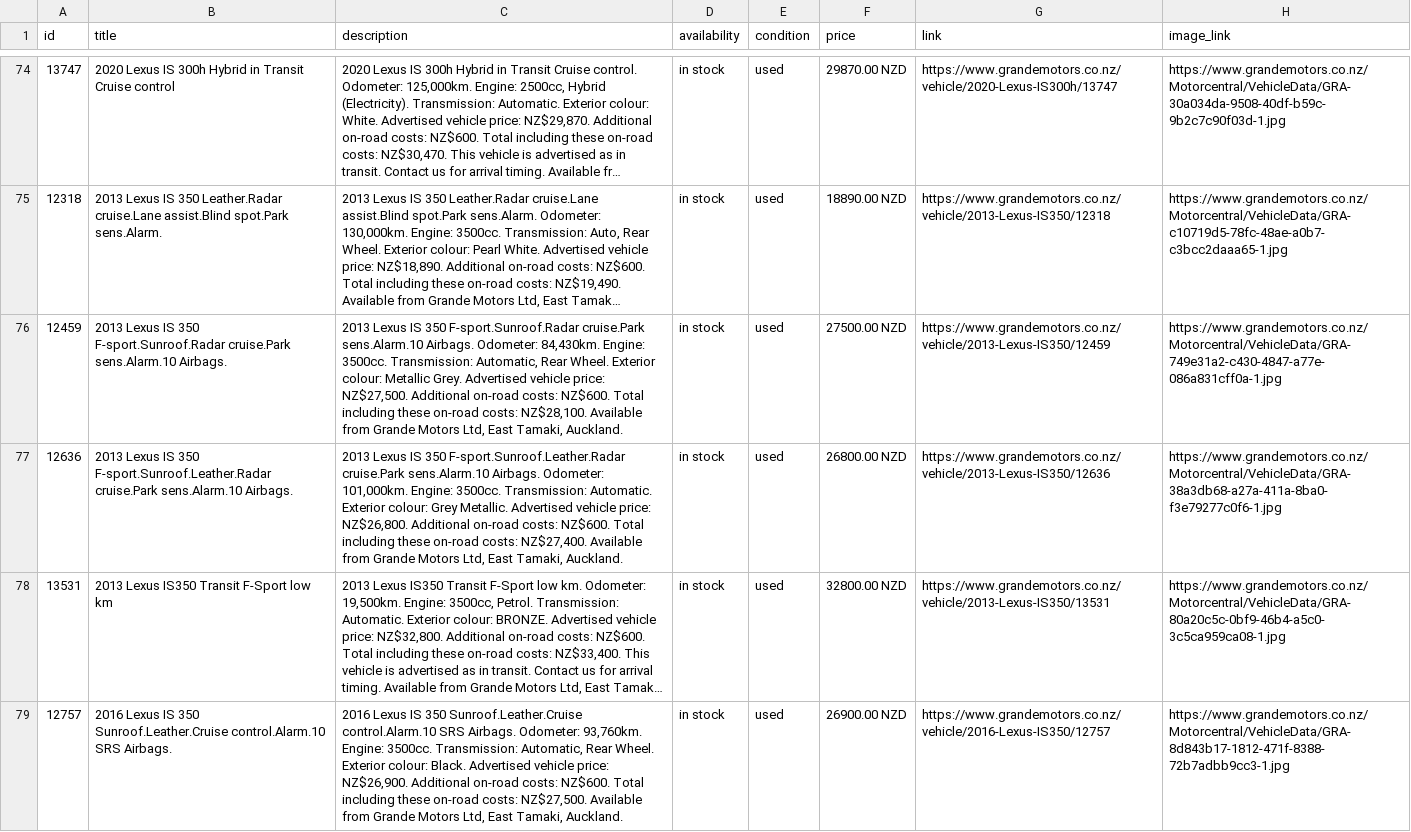
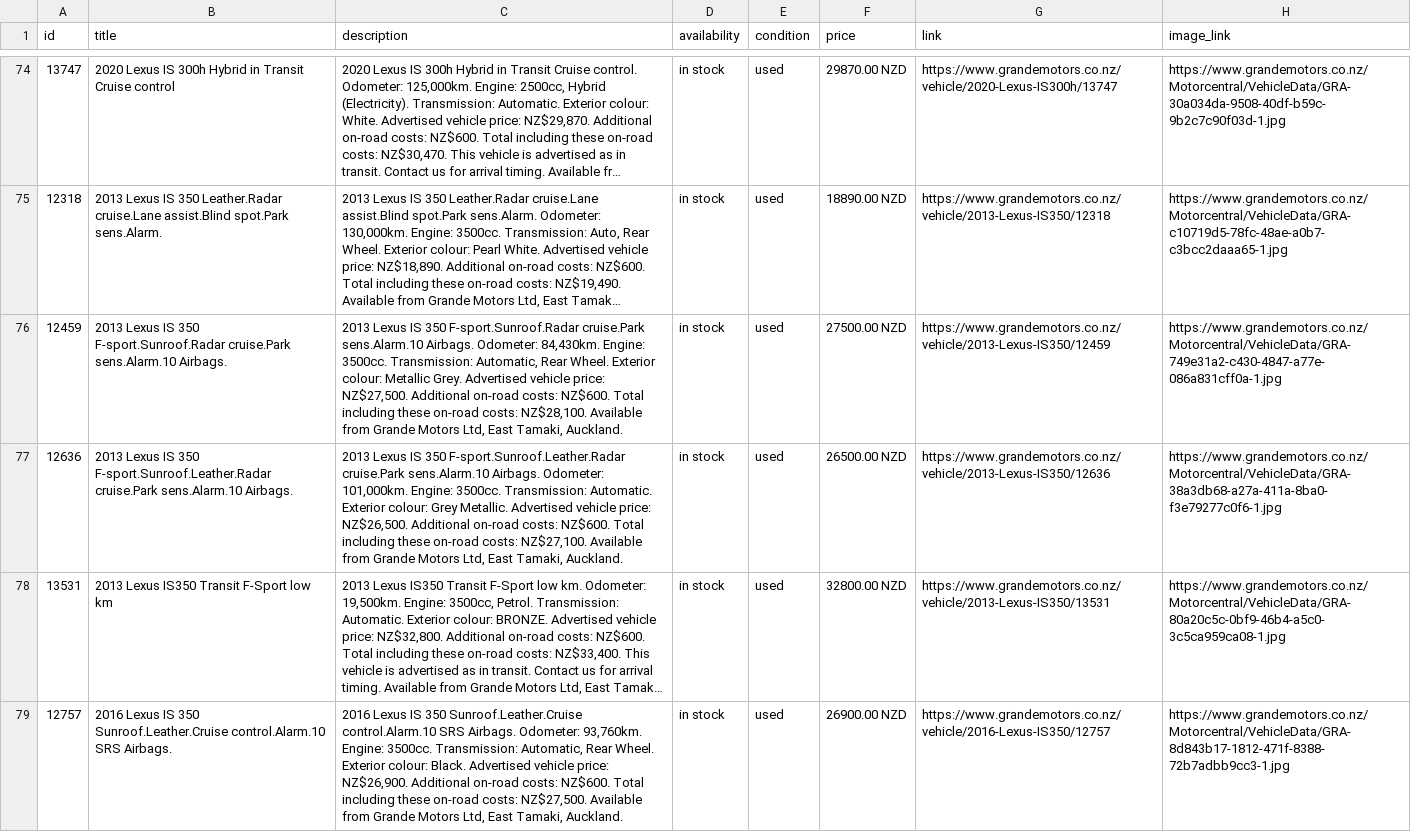
Before and after one commit to bitakora/grande-motors-meta-feed, a CSV file: feed/meta-product-feed.csv, drawn as a sheet; only a part is shown, gaps mark what is left out; long unchanged cells end in …; the diff covers the shown part only; the diff names each change by its address in the sheet, - before the commit and + after, or states it on an @@ line.

Commit message:
Update Meta vehicle feed

```diff
--- a/feed/meta-product-feed.csv
+++ b/feed/meta-product-feed.csv
-C77 (description): …vehicle price: NZ$26,800. Additional on-road costs: NZ$600. Total including these on-road costs: NZ$27,400. Available from…
+C77 (description): …vehicle price: NZ$26,500. Additional on-road costs: NZ$600. Total including these on-road costs: NZ$27,100. Available from…
-F77 (price): 26800.00 NZD
+F77 (price): 26500.00 NZD
```
Also changed, not shown: 3 added rows, 4 removed rows and 64 edited cells elsewhere in this file, feed/meta-automotive-feed.csv, 2 other files.
